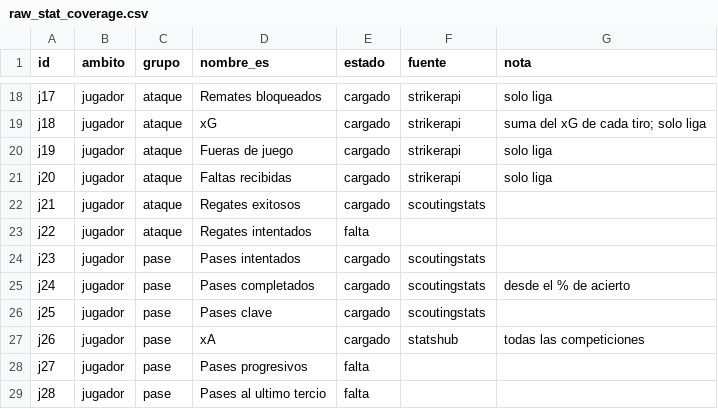
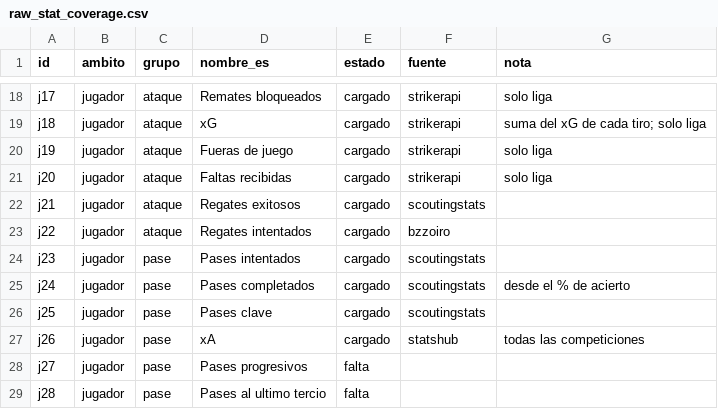
Before and after one commit to altamirandapatricioseb/Pelotheta-Futbol-, a CSV file: data/raw_stat_coverage.csv, drawn as a sheet; only a part is shown, gaps mark what is left out; the diff covers the shown part only.

```diff
--- a/data/raw_stat_coverage.csv
+++ b/data/raw_stat_coverage.csv
@@ -22,3 +22,3 @@ j20,jugador,ataque,Faltas recibidas,cargado,strikerapi,solo liga
 j21,jugador,ataque,Regates exitosos,cargado,scoutingstats,
-j22,jugador,ataque,Regates intentados,falta,,
+j22,jugador,ataque,Regates intentados,cargado,bzzoiro,
 j23,jugador,pase,Pases intentados,cargado,scoutingstats,
```
Also changed, not shown: 4 added rows and 18 edited cells elsewhere in this file, data/derived_stat_coverage.csv, 12 other files.
